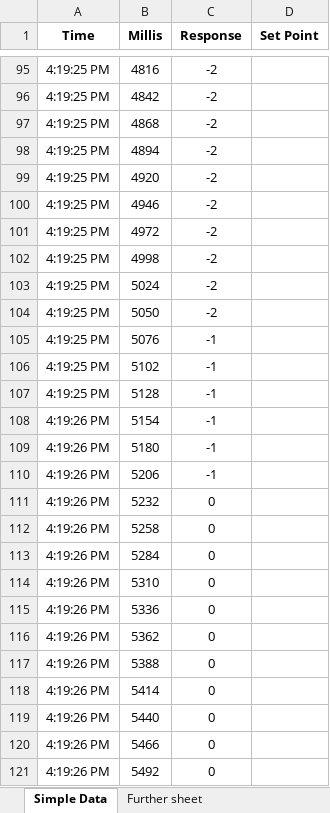
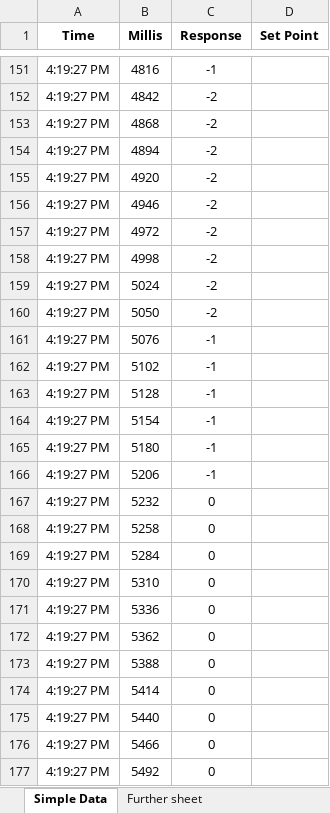
Before and after one commit to AlfonsusGiovanni/Automated-Guided-Vehicle, an Excel workbook: Program/Data Akuisisi/Data PLX 2.xlsm, sheet Simple Data, drawn as a sheet; only a part is shown, gaps mark what is left out; values as stored, in another font and other column widths than the file's, no borders; charts and pictures not drawn; addresses are those after the commit; the diff covers the shown part only; the diff names each change by its address in the sheet, - before the commit and + after, or states it on an @@ line.

```diff
--- a/Program/Data Akuisisi/Data PLX 2.xlsm (sheet Simple Data)
+++ b/Program/Data Akuisisi/Data PLX 2.xlsm (sheet Simple Data)
-A151:A163 (Time): 4:19:25 PM
+A151:A163 (Time): 4:19:27 PM
-C151 (Response): -2
+C151 (Response): -1
-A164:A177 (Time): 4:19:26 PM
+A164:A177 (Time): 4:19:27 PM
```
Also changed, not shown: 56 added rows and 138 edited cells elsewhere in this sheet, charts or pictures, Program/Data Akuisisi/Data PLX.xlsm, Program/Data Akuisisi/Kalkulasi PID ZN.xlsx, 23 other files.
